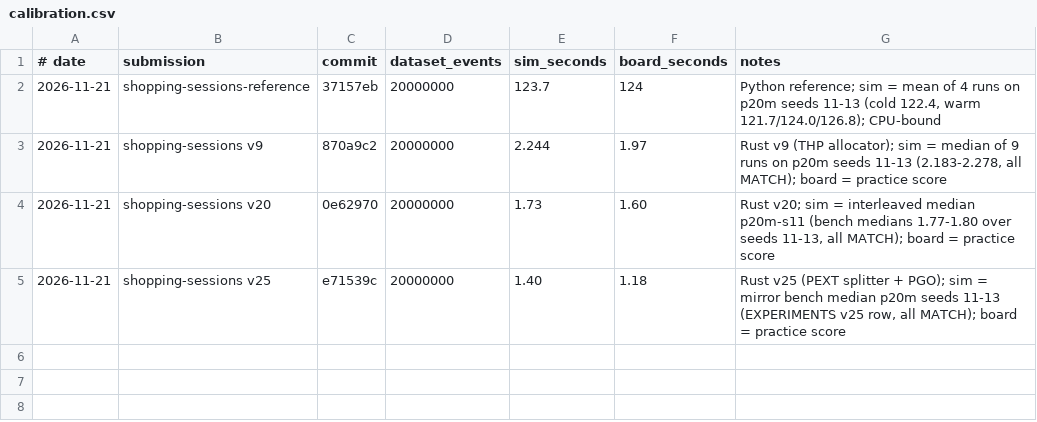
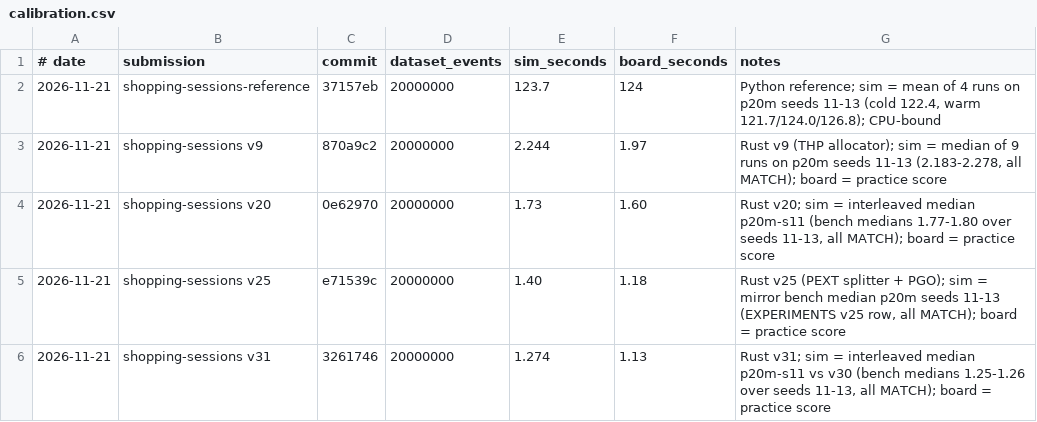
Before and after one commit to joch44/shopping-sessions, a CSV file: tools/calibration.csv, drawn as a sheet.

```diff
--- a/tools/calibration.csv
+++ b/tools/calibration.csv
@@ -5 +5,2 @@
 2026-11-21,shopping-sessions v25,e71539c,20000000,1.40,1.18,"Rust v25 (PEXT splitter + PGO); sim = mirror bench median p20m seeds 11-13 (EXPERIMENTS v25 row, all MATCH); board = practice score"
+2026-11-21,shopping-sessions v31,3261746,20000000,1.274,1.13,"Rust v31; sim = interleaved median p20m-s11 vs v30 (bench medians 1.25-1.26 over seeds 11-13, all MATCH); board = practice score"
```
Also changed, not shown: 1 other file.
